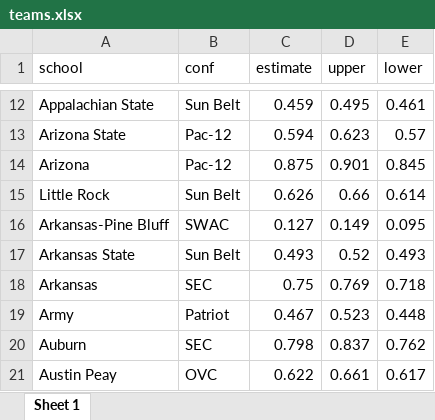
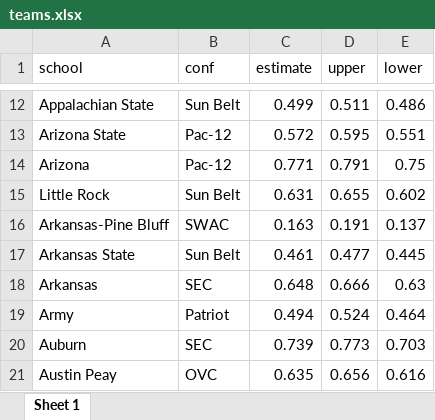
Before and after one commit to ericliamshannon/ncaa_predictions, an Excel workbook: ncaa_bracket/teams.xlsx, sheet Sheet 1, drawn as a sheet; only a part is shown, gaps mark what is left out; values as stored, in another font and other column widths than the file's, no borders; the diff covers the shown part only; the diff names each change by its address in the sheet, - before the commit and + after, or states it on an @@ line.

```diff
--- a/ncaa_bracket/teams.xlsx (sheet Sheet 1)
+++ b/ncaa_bracket/teams.xlsx (sheet Sheet 1)
-C12 (estimate): 0.459
+C12 (estimate): 0.499
-D12 (upper): 0.495
+D12 (upper): 0.511
-E12 (lower): 0.461
+E12 (lower): 0.486
-C13 (estimate): 0.594
+C13 (estimate): 0.572
-D13 (upper): 0.623
+D13 (upper): 0.595
-E13 (lower): 0.57
+E13 (lower): 0.551
-C14 (estimate): 0.875
+C14 (estimate): 0.771
-D14 (upper): 0.901
+D14 (upper): 0.791
-E14 (lower): 0.845
+E14 (lower): 0.75
-C15 (estimate): 0.626
+C15 (estimate): 0.631
-D15 (upper): 0.66
+D15 (upper): 0.655
-E15 (lower): 0.614
+E15 (lower): 0.602
-C16 (estimate): 0.127
+C16 (estimate): 0.163
-D16 (upper): 0.149
+D16 (upper): 0.191
-E16 (lower): 0.095
+E16 (lower): 0.137
-C17 (estimate): 0.493
+C17 (estimate): 0.461
-D17 (upper): 0.52
+D17 (upper): 0.477
-E17 (lower): 0.493
+E17 (lower): 0.445
-C18 (estimate): 0.75
+C18 (estimate): 0.648
-D18 (upper): 0.769
+D18 (upper): 0.666
-E18 (lower): 0.718
+E18 (lower): 0.63
-C19 (estimate): 0.467
+C19 (estimate): 0.494
-D19 (upper): 0.523
+D19 (upper): 0.524
-E19 (lower): 0.448
+E19 (lower): 0.464
-C20 (estimate): 0.798
+C20 (estimate): 0.739
-D20 (upper): 0.837
+D20 (upper): 0.773
-E20 (lower): 0.762
+E20 (lower): 0.703
-C21 (estimate): 0.622
+C21 (estimate): 0.635
-D21 (upper): 0.661
+D21 (upper): 0.656
-E21 (lower): 0.617
+E21 (lower): 0.616
```
Also changed, not shown: 1027 edited cells elsewhere in this sheet, 6 other files.
